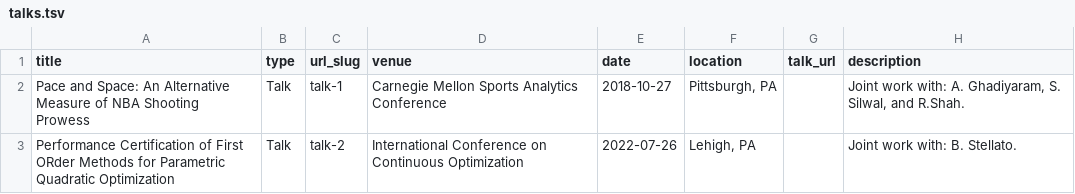
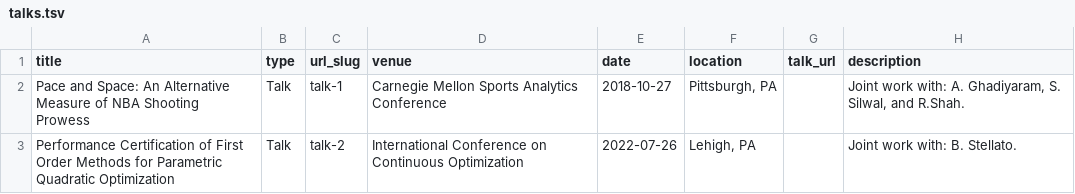
Before and after one commit to vinitranjan1/vinitranjan1.github.io, a TSV file: markdown_generator/talks.tsv, drawn as a sheet.

Commit message:
added cv and removed placeholder talks

```diff
--- a/markdown_generator/talks.tsv
+++ b/markdown_generator/talks.tsv
@@ -2,2 +2,2 @@ title	type	url_slug	venue	date	location	talk_url	description
 Pace and Space: An Alternative Measure of NBA Shooting Prowess	Talk	talk-1	Carnegie Mellon Sports Analytics Conference	2018-10-27	Pittsburgh, PA		Joint work with: A. Ghadiyaram, S. Silwal, and R.Shah.
-Performance Certification of First ORder Methods for Parametric Quadratic Optimization	Talk	talk-2	International Conference on Continuous Optimization	2022-07-26	Lehigh, PA		Joint work with: B. Stellato.
+Performance Certification of First Order Methods for Parametric Quadratic Optimization	Talk	talk-2	International Conference on Continuous Optimization	2022-07-26	Lehigh, PA		Joint work with: B. Stellato.
```
Also changed, not shown: 7 other files.
